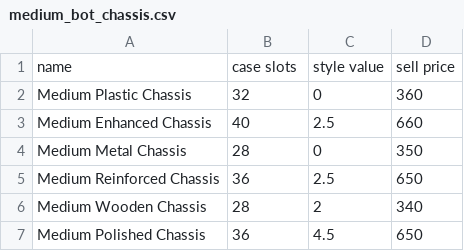
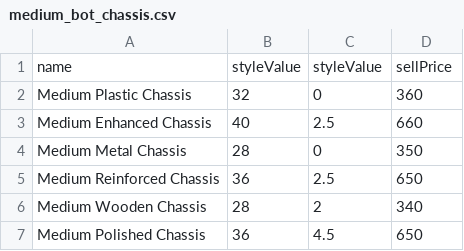
Before and after one commit to Citizen-Thayne/good-company-calculator, a CSV file: data/medium_bot_chassis.csv, drawn as a sheet.

```diff
--- a/data/medium_bot_chassis.csv
+++ b/data/medium_bot_chassis.csv
@@ -1,2 +1,2 @@
-name                      ,case slots ,style value ,sell price
+name                      ,styleValue ,styleValue ,sellPrice
 Medium Plastic Chassis    ,        32 ,        0   ,       360
```
Also changed, not shown: data/components.csv, data/displays.csv, 18 other files.
